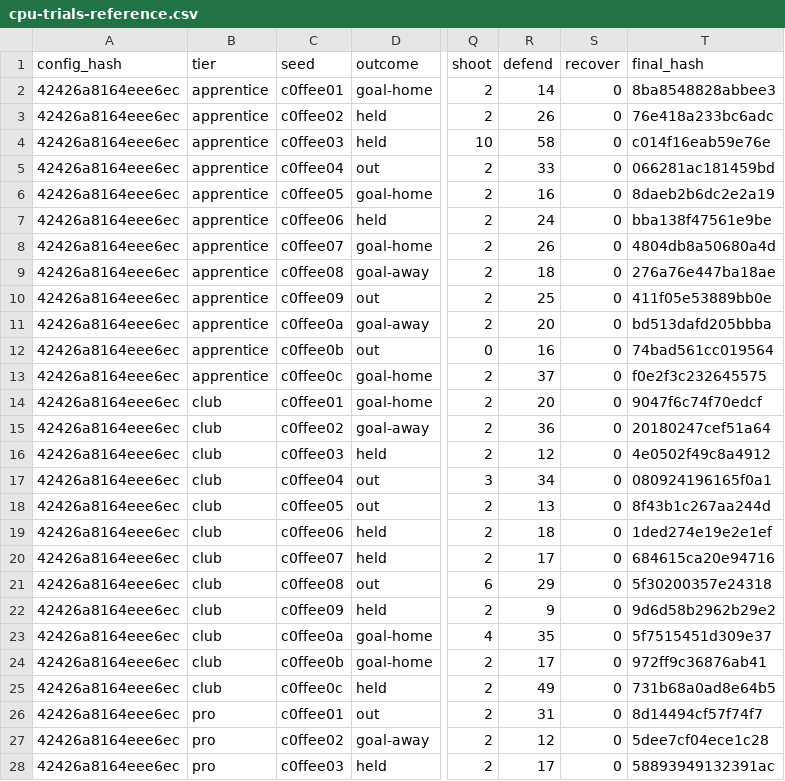
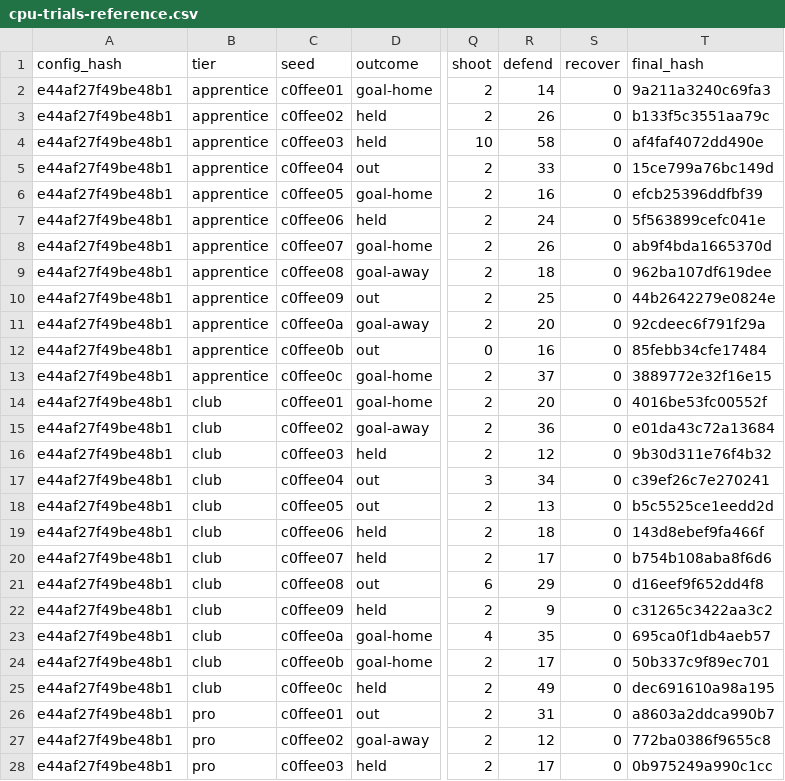
Before and after one commit to enkeldesign/eleven, a CSV file: docs/simulation/cpu-trials-reference.csv, drawn as a sheet; only a part is shown, gaps mark what is left out; the diff covers the shown part only; the diff names each change by its address in the sheet, - before the commit and + after, or states it on an @@ line.

```diff
--- a/docs/simulation/cpu-trials-reference.csv
+++ b/docs/simulation/cpu-trials-reference.csv
-A2:A28 (config_hash): 42426a8164eee6ec
+A2:A28 (config_hash): e44af27f49be48b1
-T2 (final_hash): 8ba8548828abbee3
+T2 (final_hash): 9a211a3240c69fa3
-T3 (final_hash): 76e418a233bc6adc
+T3 (final_hash): b133f5c3551aa79c
-T4 (final_hash): c014f16eab59e76e
+T4 (final_hash): af4faf4072dd490e
-T5 (final_hash): 066281ac181459bd
+T5 (final_hash): 15ce799a76bc149d
-T6 (final_hash): 8daeb2b6dc2e2a19
+T6 (final_hash): efcb25396ddfbf39
-T7 (final_hash): bba138f47561e9be
+T7 (final_hash): 5f563899cefc041e
-T8 (final_hash): 4804db8a50680a4d
+T8 (final_hash): ab9f4bda1665370d
-T9 (final_hash): 276a76e447ba18ae
+T9 (final_hash): 962ba107df619dee
-T10 (final_hash): 411f05e53889bb0e
+T10 (final_hash): 44b2642279e0824e
-T11 (final_hash): bd513dafd205bbba
+T11 (final_hash): 92cdeec6f791f29a
-T12 (final_hash): 74bad561cc019564
+T12 (final_hash): 85febb34cfe17484
-T13 (final_hash): f0e2f3c232645575
+T13 (final_hash): 3889772e32f16e15
-T14 (final_hash): 9047f6c74f70edcf
+T14 (final_hash): 4016be53fc00552f
-T15 (final_hash): 20180247cef51a64
+T15 (final_hash): e01da43c72a13684
-T16 (final_hash): 4e0502f49c8a4912
+T16 (final_hash): 9b30d311e76f4b32
-T17 (final_hash): 080924196165f0a1
+T17 (final_hash): c39ef26c7e270241
-T18 (final_hash): 8f43b1c267aa244d
+T18 (final_hash): b5c5525ce1eedd2d
-T19 (final_hash): 1ded274e19e2e1ef
+T19 (final_hash): 143d8ebef9fa466f
-T20 (final_hash): 684615ca20e94716
+T20 (final_hash): b754b108aba8f6d6
-T21 (final_hash): 5f30200357e24318
+T21 (final_hash): d16eef9f652dd4f8
-T22 (final_hash): 9d6d58b2962b29e2
+T22 (final_hash): c31265c3422aa3c2
-T23 (final_hash): 5f7515451d309e37
+T23 (final_hash): 695ca0f1db4aeb57
-T24 (final_hash): 972ff9c36876ab41
+T24 (final_hash): 50b337c9f89ec701
-T25 (final_hash): 731b68a0ad8e64b5
+T25 (final_hash): dec691610a98a195
-T26 (final_hash): 8d14494cf57f74f7
+T26 (final_hash): a8603a2ddca990b7
-T27 (final_hash): 5dee7cf04ece1c28
+T27 (final_hash): 772ba0386f9655c8
-T28 (final_hash): 58893949132391ac
+T28 (final_hash): 0b975249a990c1cc
```
Also changed, not shown: 42 edited cells elsewhere in this file, docs/simulation/air-curves-reference.csv, docs/simulation/ball-curves-reference.csv, 19 other files.
